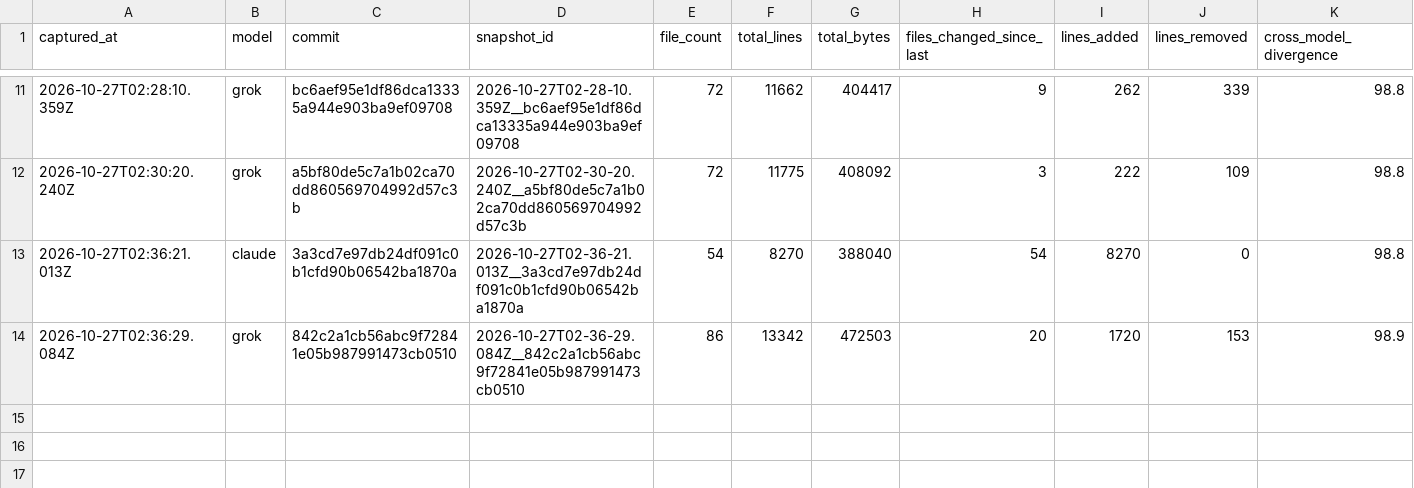
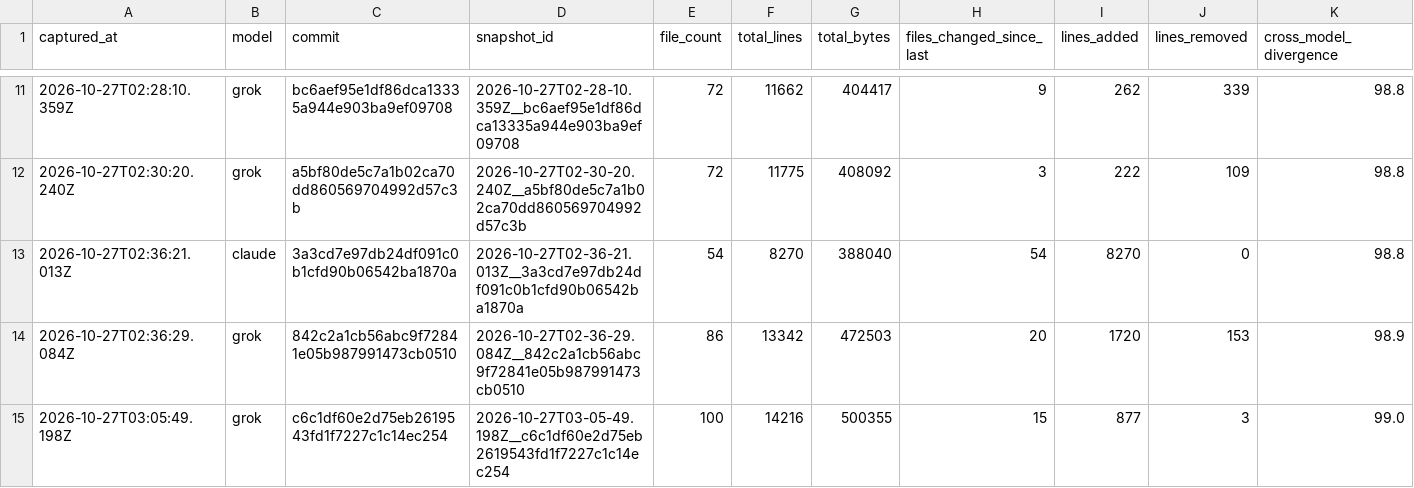
Before and after one commit to gosupark27/lmos_public_ver, a CSV file: trends/snapshots.csv, drawn as a sheet; only a part is shown, gaps mark what is left out; rows hold the shown columns only; the diff names each change by its address in the sheet, - before the commit and + after, or states it on an @@ line.

```diff
--- a/trends/snapshots.csv
+++ b/trends/snapshots.csv
+row 15: 2026-10-27T03:05:49.198Z | grok | c6c1df60e2d75eb2619543fd1f7227c1c14ec254 | 2026-10-27T03-05-49.198Z__c6c1df60e2d75eb2619543fd1f7227c1c14ec254 | 100 | 14216 | 500355 | 15 | 877 | 3 | 99.0
```
Also changed, not shown: 11 other files.
